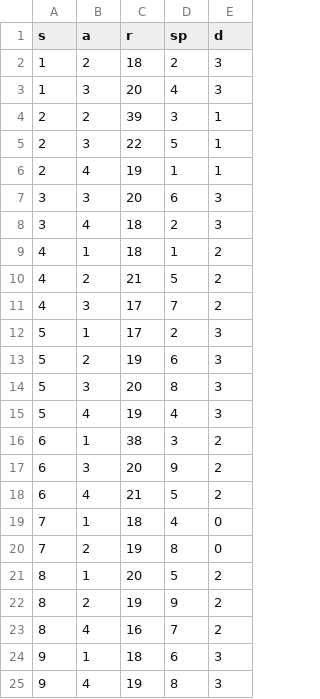
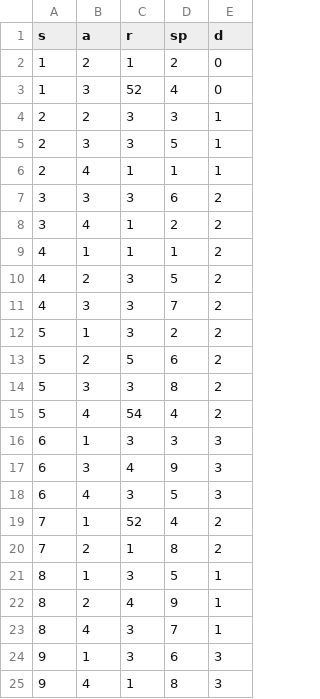
Before and after one commit to avigpt/search-and-rescue, a CSV file: data/3_mountain_data.csv, drawn as a sheet.

```diff
--- a/data/3_mountain_data.csv
+++ b/data/3_mountain_data.csv
@@ -1,25 +1,25 @@
 s,a,r,sp,d
-1,2,18,2,3
-1,3,20,4,3
-2,2,39,3,1
-2,3,22,5,1
-2,4,19,1,1
-3,3,20,6,3
-3,4,18,2,3
-4,1,18,1,2
-4,2,21,5,2
-4,3,17,7,2
-5,1,17,2,3
-5,2,19,6,3
-5,3,20,8,3
-5,4,19,4,3
-6,1,38,3,2
-6,3,20,9,2
-6,4,21,5,2
-7,1,18,4,0
-7,2,19,8,0
-8,1,20,5,2
-8,2,19,9,2
-8,4,16,7,2
-9,1,18,6,3
-9,4,19,8,3
+1,2,1,2,0
+1,3,52,4,0
+2,2,3,3,1
+2,3,3,5,1
+2,4,1,1,1
+3,3,3,6,2
+3,4,1,2,2
+4,1,1,1,2
+4,2,3,5,2
+4,3,3,7,2
+5,1,3,2,2
+5,2,5,6,2
+5,3,3,8,2
+5,4,54,4,2
+6,1,3,3,3
+6,3,4,9,3
+6,4,3,5,3
+7,1,52,4,2
+7,2,1,8,2
+8,1,3,5,1
+8,2,4,9,1
+8,4,3,7,1
+9,1,3,6,3
+9,4,1,8,3
```
Also changed, not shown: 10 other files.
